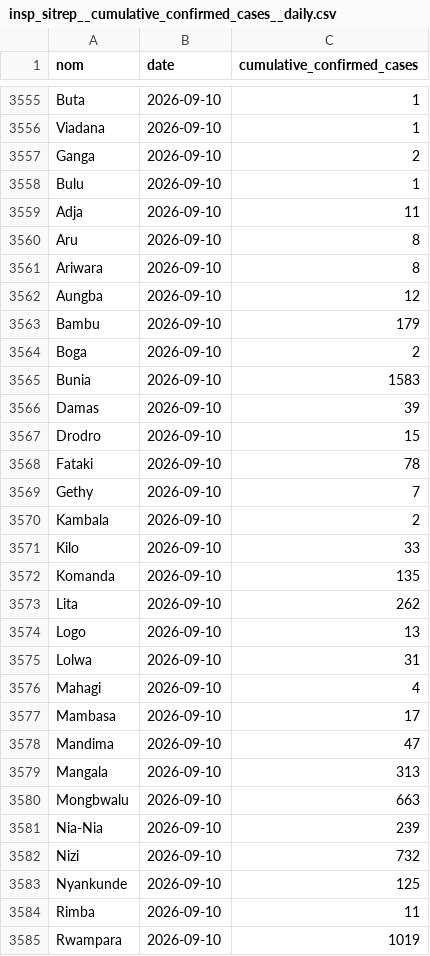
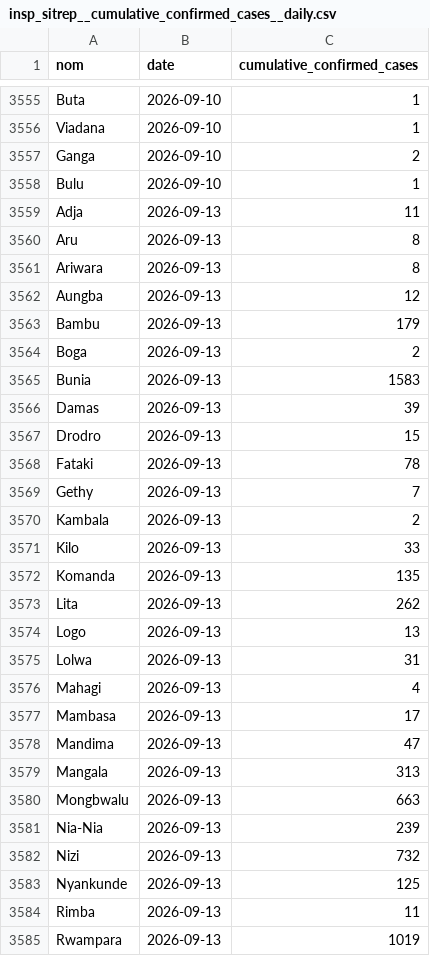
Before and after one commit to INRB-UMIE/BDBV2026-Data, a CSV file: data/insp_sitrep/processed/insp_sitrep__cumulative_confirmed_cases__daily.csv, drawn as a sheet; only a part is shown, gaps mark what is left out; the diff covers the shown part only.

Commit message:
correct on duplicate date

```diff
--- a/data/insp_sitrep/processed/insp_sitrep__cumulative_confirmed_cases__daily.csv
+++ b/data/insp_sitrep/processed/insp_sitrep__cumulative_confirmed_cases__daily.csv
@@ -3558,28 +3558,28 @@ Ganga,2026-09-10,2
 Bulu,2026-09-10,1
-Adja,2026-09-10,11
-Aru,2026-09-10,8
-Ariwara,2026-09-10,8
-Aungba,2026-09-10,12
-Bambu,2026-09-10,179
-Boga,2026-09-10,2
-Bunia,2026-09-10,1583
-Damas,2026-09-10,39
-Drodro,2026-09-10,15
-Fataki,2026-09-10,78
-Gethy,2026-09-10,7
-Kambala,2026-09-10,2
-Kilo,2026-09-10,33
-Komanda,2026-09-10,135
-Lita,2026-09-10,262
-Logo,2026-09-10,13
-Lolwa,2026-09-10,31
-Mahagi,2026-09-10,4
-Mambasa,2026-09-10,17
-Mandima,2026-09-10,47
-Mangala,2026-09-10,313
-Mongbwalu,2026-09-10,663
-Nia-Nia,2026-09-10,239
-Nizi,2026-09-10,732
-Nyankunde,2026-09-10,125
-Rimba,2026-09-10,11
-Rwampara,2026-09-10,1019
+Adja,2026-09-13,11
+Aru,2026-09-13,8
+Ariwara,2026-09-13,8
+Aungba,2026-09-13,12
+Bambu,2026-09-13,179
+Boga,2026-09-13,2
+Bunia,2026-09-13,1583
+Damas,2026-09-13,39
+Drodro,2026-09-13,15
+Fataki,2026-09-13,78
+Gethy,2026-09-13,7
+Kambala,2026-09-13,2
+Kilo,2026-09-13,33
+Komanda,2026-09-13,135
+Lita,2026-09-13,262
+Logo,2026-09-13,13
+Lolwa,2026-09-13,31
+Mahagi,2026-09-13,4
+Mambasa,2026-09-13,17
+Mandima,2026-09-13,47
+Mangala,2026-09-13,313
+Mongbwalu,2026-09-13,663
+Nia-Nia,2026-09-13,239
+Nizi,2026-09-13,732
+Nyankunde,2026-09-13,125
+Rimba,2026-09-13,11
+Rwampara,2026-09-13,1019
```
Also changed, not shown: 35 edited cells elsewhere in this file, data/insp_sitrep/processed/insp_sitrep__cumulative_confirmed_deaths__daily.csv.
